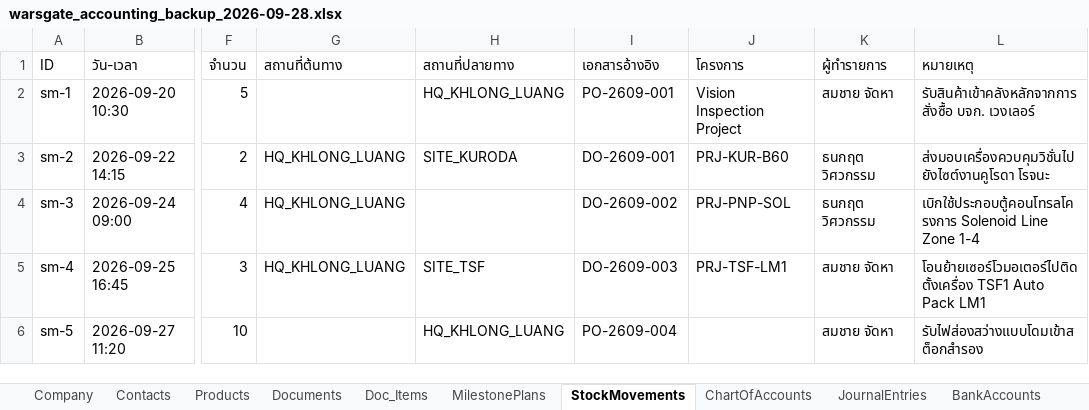
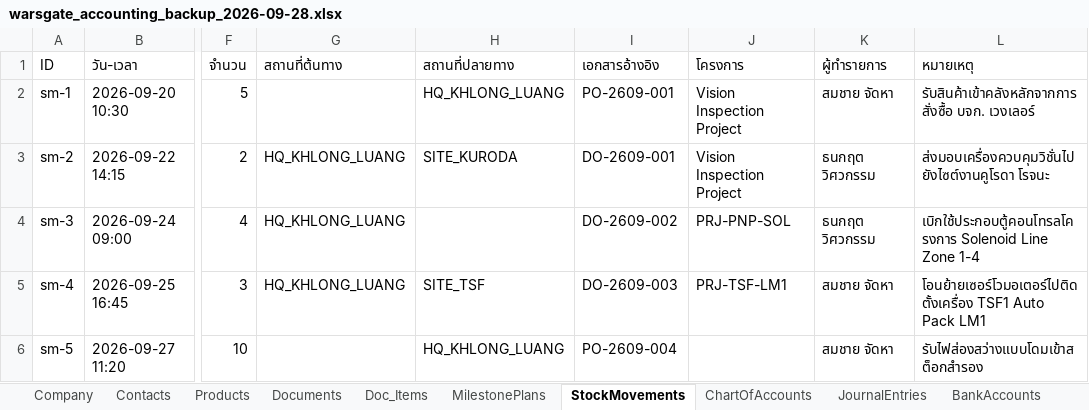
Before and after one commit to warsgate/warsgate-accounting, an Excel workbook: backups/warsgate_accounting_backup_2026-09-28.xlsx, sheet StockMovements, drawn as a sheet; only a part is shown, gaps mark what is left out; values as stored, in another font and other column widths than the file's, no borders; the diff names each change by its address in the sheet, - before the commit and + after, or states it on an @@ line.

```diff
--- a/backups/warsgate_accounting_backup_2026-09-28.xlsx (sheet StockMovements)
+++ b/backups/warsgate_accounting_backup_2026-09-28.xlsx (sheet StockMovements)
-J3 (โครงการ): PRJ-KUR-B60
+J3 (โครงการ): Vision Inspection Project
```
Also changed, not shown: sheet MilestonePlans, sheet Doc_Items, sheet Documents, 4 other files.
